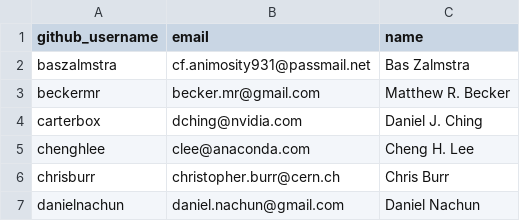
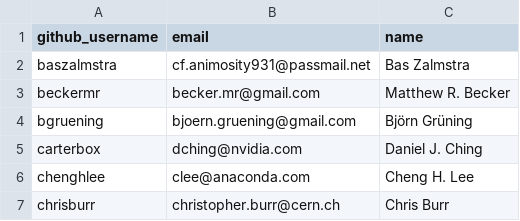
Before and after one commit to conda-forge/governance, a CSV file: teams/core.csv, drawn as a sheet; only a part is shown; the shorter side is filled out with more unchanged rows.

Commit message:
Move bgruening back to core (#28)
Co-authored-by: pre-commit-ci[bot] <66853113+pre-commit-ci[bot]@users.noreply.github.com>

```diff
--- a/teams/core.csv
+++ b/teams/core.csv
@@ -3,2 +3,3 @@ baszalmstra,cf.animosity931@passmail.net,Bas Zalmstra
 beckermr,becker.mr@gmail.com,Matthew R. Becker
+bgruening,bjoern.gruening@gmail.com,Björn Grüning
 carterbox,dching@nvidia.com,Daniel J. Ching
```
Also changed, not shown: 1 other file.
